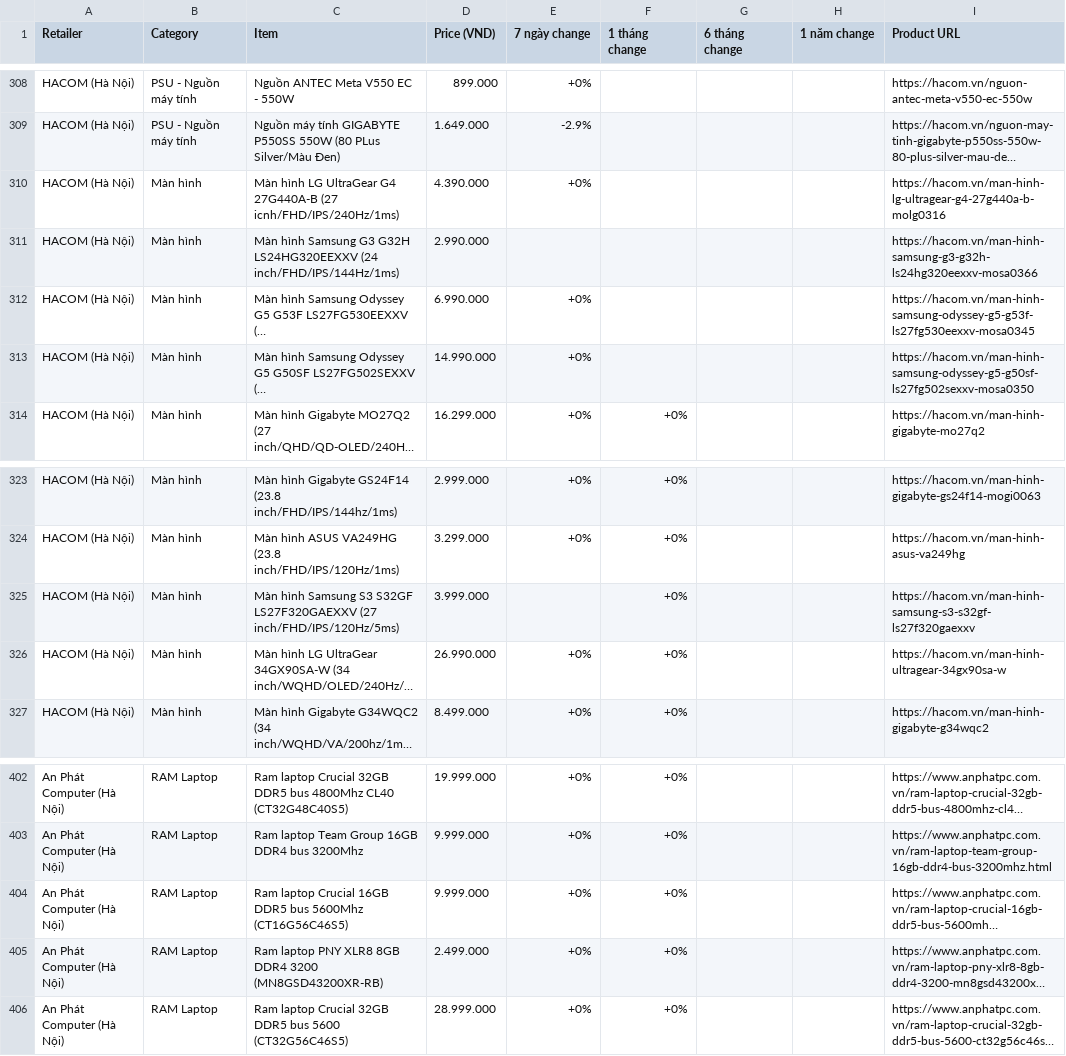
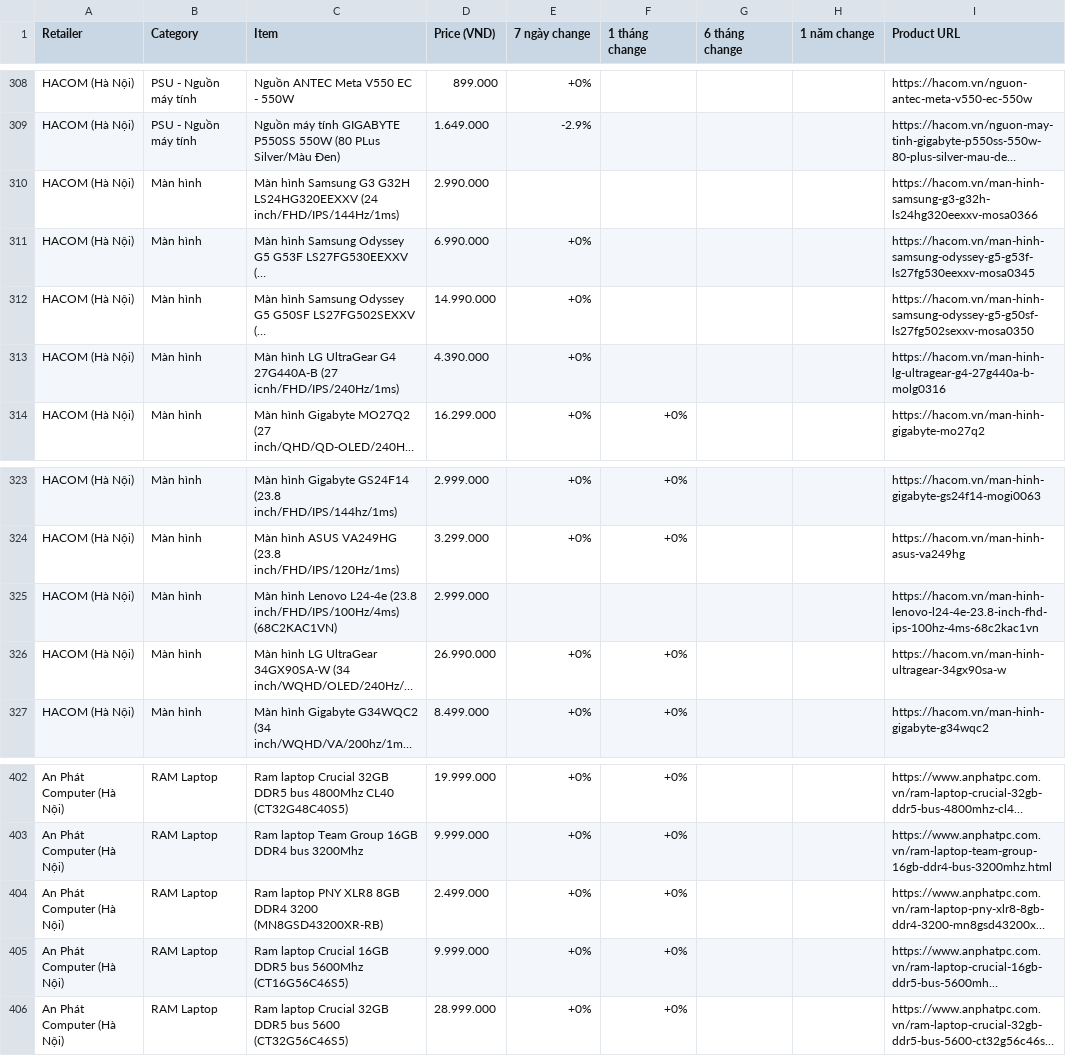
Before and after one commit to tuongphanbase/tech-price-mailer, a CSV file: docs/price_history_latest.csv, drawn as a sheet; only a part is shown, gaps mark what is left out; long unchanged cells end in …; the diff covers the shown part only; the diff names each change by its address in the sheet, - before the commit and + after, or states it on an @@ line.

```diff
--- a/docs/price_history_latest.csv
+++ b/docs/price_history_latest.csv
@@ row 310 moved to row 313: HACOM (Hà Nội) @@
-C325 (Item): Màn hình Samsung S3 S32GF LS27F320GAEXXV (27 inch/FHD/IPS/120Hz/5ms)
+C325 (Item): Màn hình Lenovo L24-4e (23.8 inch/FHD/IPS/100Hz/4ms) (68C2KAC1VN)
-D325 (Price (VND)): 3.999.000
+D325 (Price (VND)): 2.999.000
-F325 (1 tháng change): +0%
+F325 (1 tháng change): (empty)
-I325 (Product URL): https://hacom.vn/man-hinh-samsung-s3-s32gf-ls27f320gaexxv
+I325 (Product URL): https://hacom.vn/man-hinh-lenovo-l24-4e-23.8-inch-fhd-ips-100hz-4ms-68c2kac1vn
@@ row 405 moved to row 404: An Phát Computer (Hà Nội) @@
```
Also changed, not shown: 10 added rows, 10 removed rows, 1 moved row and 6 edited cells elsewhere in this file, 4 other files.
